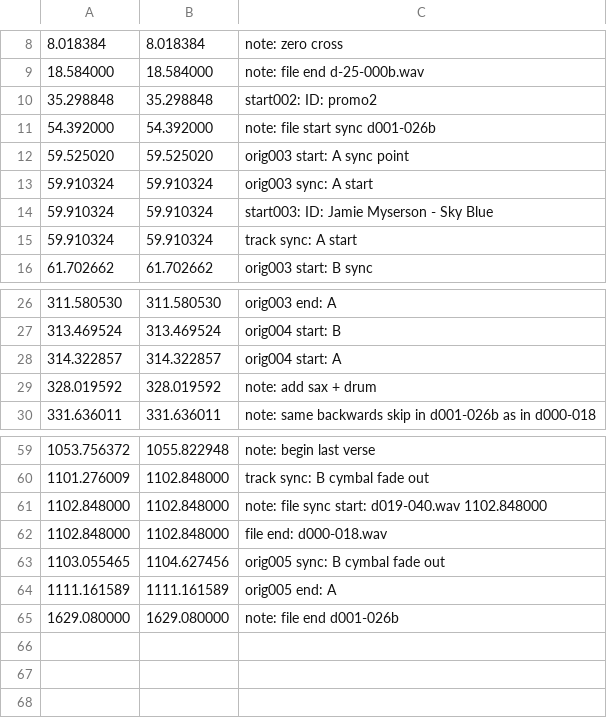
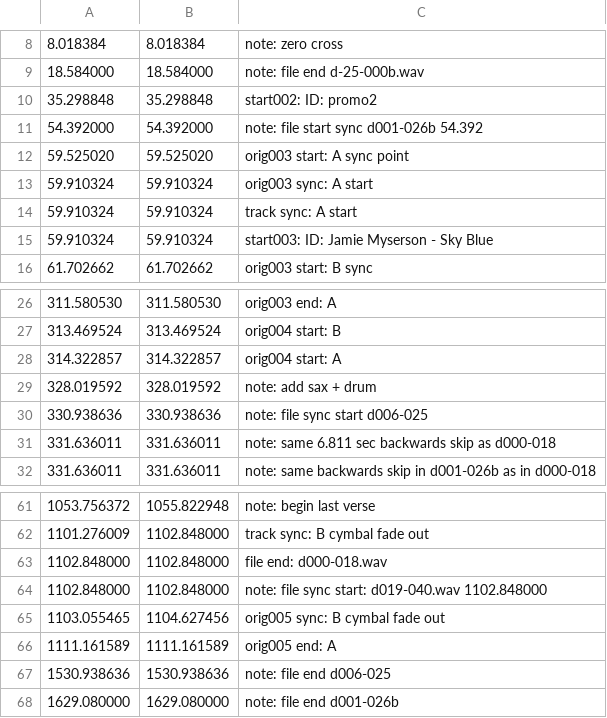
Before and after one commit to trjh/netradio_DNB_analysis, a TSV file: labels/d000-018.labels.tsv, drawn as a sheet; only a part is shown, gaps mark what is left out.

Commit message:
add notes for d006-025

```diff
--- a/labels/d000-018.labels.tsv
+++ b/labels/d000-018.labels.tsv
@@ -10,7 +10,7 @@
 35.298848	35.298848	start002: ID: promo2
-54.392000	54.392000	note: file start sync d001-026b
+54.392000	54.392000	note: file start sync d001-026b 54.392
 59.525020	59.525020	orig003 start: A sync point
 59.910324	59.910324	orig003 sync: A start
+59.910324	59.910324	track sync: A start
 59.910324	59.910324	start003: ID: Jamie Myserson - Sky Blue
-59.910324	59.910324	track sync: A start
 61.702662	61.702662	orig003 start: B sync
@@ -29,2 +29,4 @@
 328.019592	328.019592	note: add sax + drum
+330.938636	330.938636	note: file sync start d006-025
+331.636011	331.636011	note: same 6.811 sec backwards skip as d000-018
 331.636011	331.636011	note: same backwards skip in d001-026b as in d000-018
@@ -60,6 +62,7 @@
 1101.276009	1102.848000	track sync: B cymbal fade out
+1102.848000	1102.848000	file end: d000-018.wav
 1102.848000	1102.848000	note: file sync start: d019-040.wav 1102.848000
-1102.848000	1102.848000	file end: d000-018.wav
 1103.055465	1104.627456	orig005 sync: B cymbal fade out
 1111.161589	1111.161589	orig005 end: A
+1530.938636	1530.938636	note: file end d006-025
 1629.080000	1629.080000	note: file end d001-026b
```
